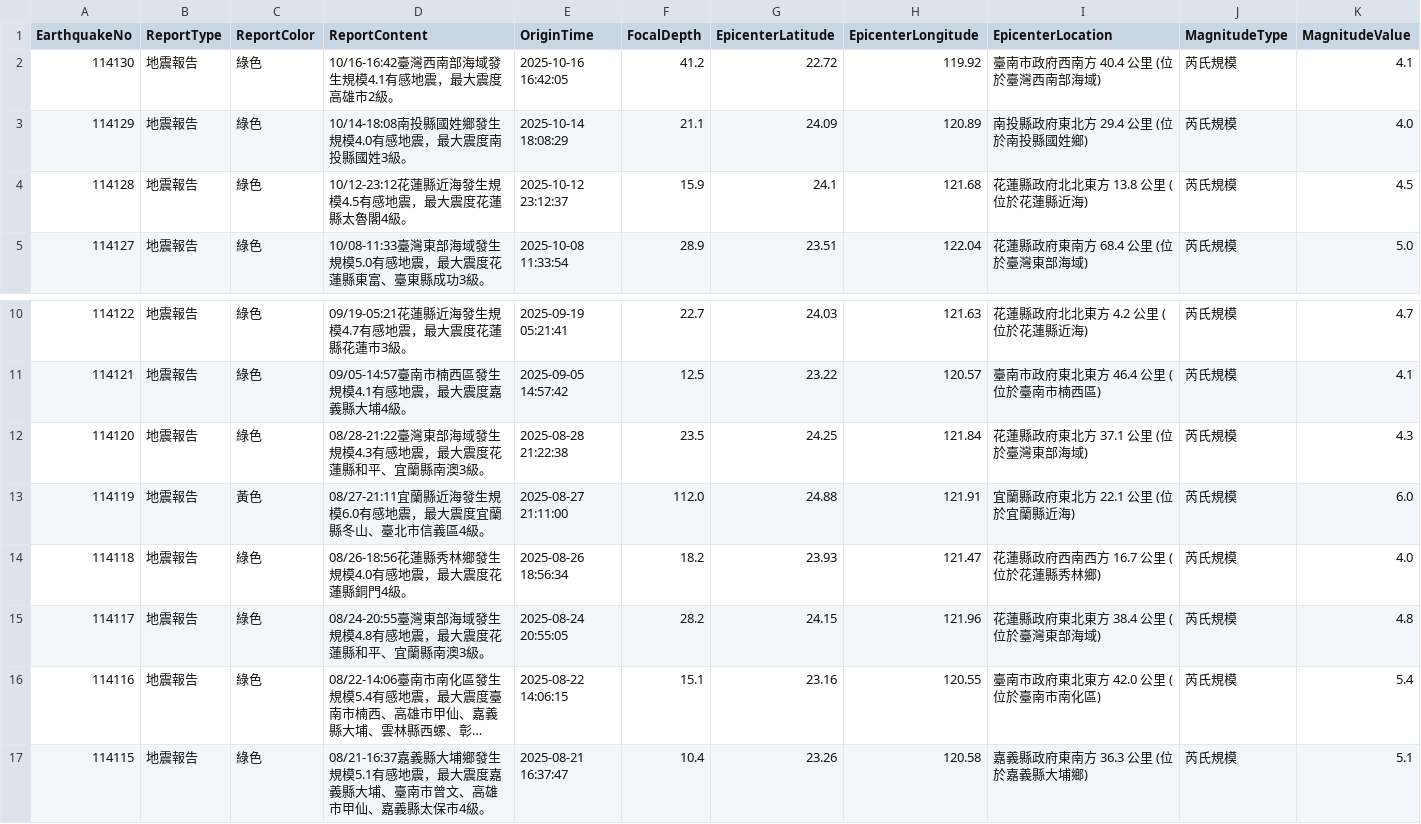
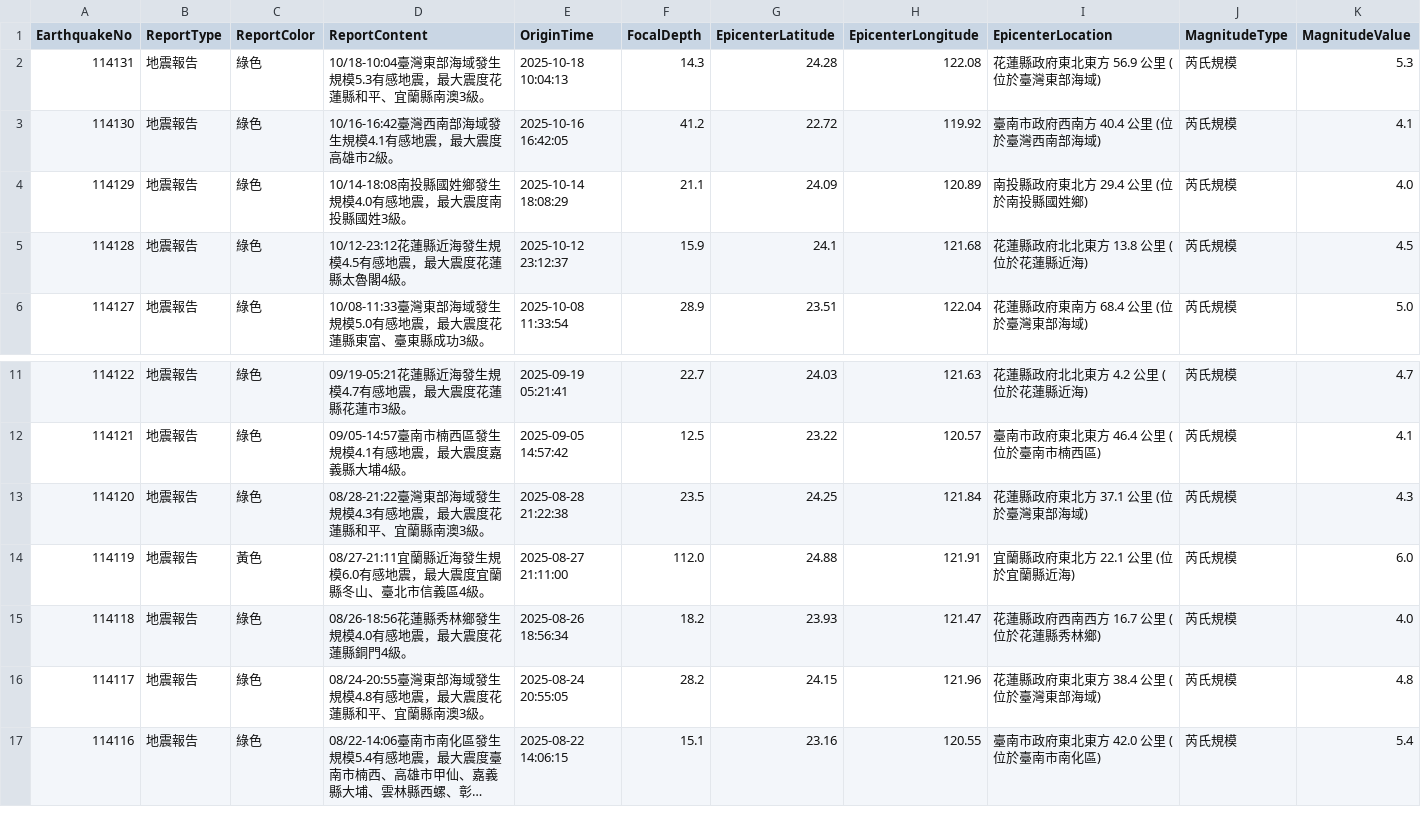
Before and after one commit to FatFang/crawler, a CSV file: api1.csv, drawn as a sheet; only a part is shown, gaps mark what is left out; long unchanged cells end in …; removed rows and columns are numbered as before the commit, all else as after; rows hold the shown columns only; the diff names each change by its address in the sheet, - before the commit and + after, or states it on an @@ line.

Commit message:
Update api1.csv by bot

```diff
--- a/api1.csv
+++ b/api1.csv
+row 2: 114131 | 地震報告 | 綠色 | 10/18-10:04臺灣東部海域發生規模5.3有感地震，最大震度花蓮縣和平、宜蘭縣南澳3級。 | 2025-10-18 10:04:13 | 14.3 | 24.28 | 122.08 | 花蓮縣政府東北東方 56.9 公里 (位於臺灣東部海域) | 芮氏規模 | 5.3
-row 17: 114115 | 地震報告 | 綠色 | 08/21-16:37嘉義縣大埔鄉發生規模5.1有感地震，最大震度嘉義縣大埔、臺南市曾文、高雄市甲仙、嘉義縣太保市4級。 | 2025-08-21 16:37:47 | 10.4 | 23.26 | 120.58 | 嘉義縣政府東南方 36.3 公里 (位於嘉義縣大埔鄉) | 芮氏規模 | 5.1
```
